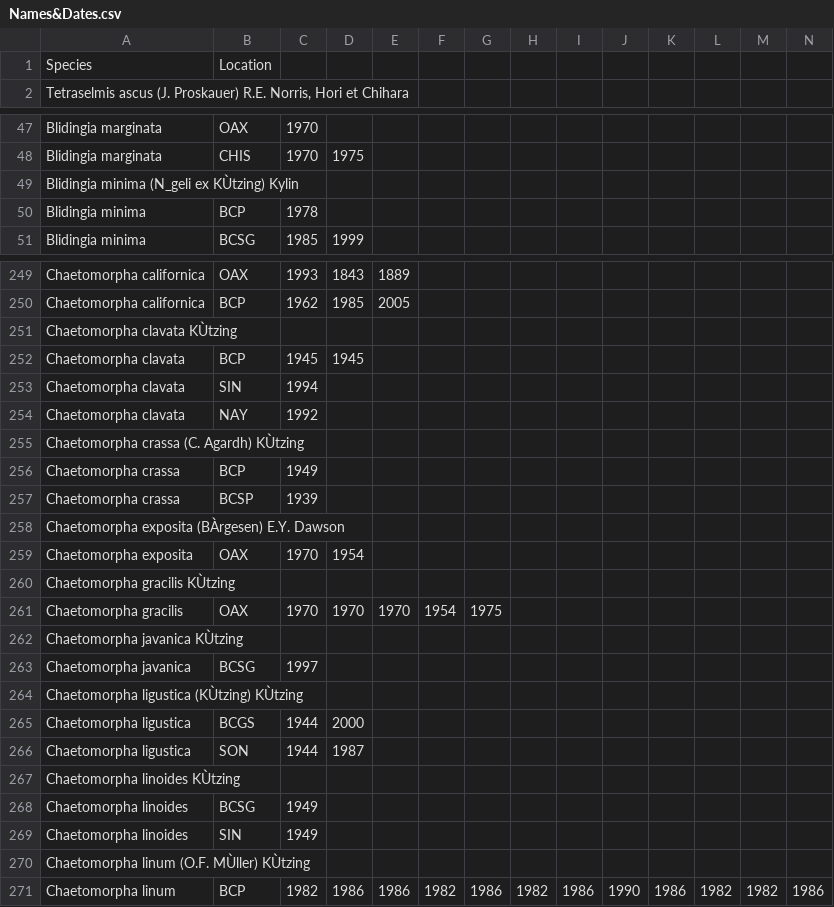
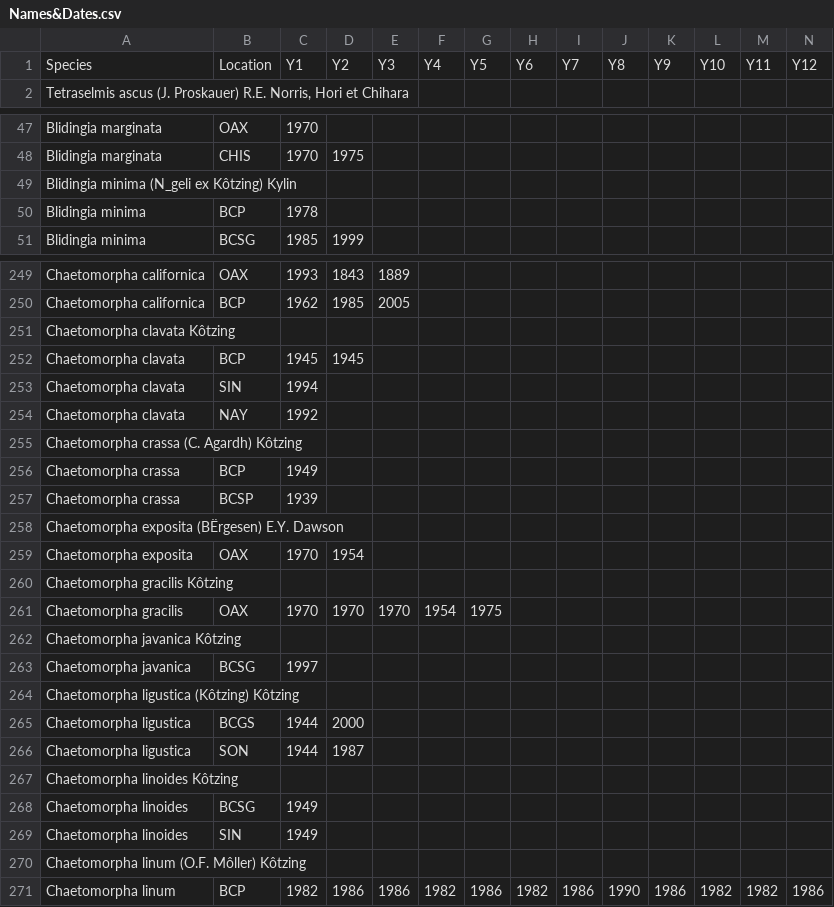
Before and after one commit to jepa/Meta_Data_Brasil, a CSV file: Parallel Analysis/Data/Names&Dates.csv, drawn as a sheet; only a part is shown, gaps mark what is left out; removed rows and columns are numbered as before the commit, all else as after; rows hold the shown columns only; the diff covers the shown part only; the diff names each change by its address in the sheet, - before the commit and + after, or states it on an @@ line.

Commit message:
Various changes related to data wrangling. Updated online

```diff
--- a/Parallel Analysis/Data/Names&Dates.csv
+++ b/Parallel Analysis/Data/Names&Dates.csv
-row 1: Species | Location
+row 1: Species | Location | Y1 | Y2 | Y3 | Y4 | Y5 | Y6 | Y7 | Y8 | Y9 | Y10 | Y11 | Y12
-A49: Blidingia minima (N_geli ex KÙtzing) Kylin
+A49: Blidingia minima (N_geli ex Kôtzing) Kylin
-A251: Chaetomorpha clavata KÙtzing
+A251: Chaetomorpha clavata Kôtzing
-A255: Chaetomorpha crassa (C. Agardh) KÙtzing
+A255: Chaetomorpha crassa (C. Agardh) Kôtzing
-A258: Chaetomorpha exposita (BÀrgesen) E.Y. Dawson
+A258: Chaetomorpha exposita (BËrgesen) E.Y. Dawson
-A260: Chaetomorpha gracilis KÙtzing
+A260: Chaetomorpha gracilis Kôtzing
-A262: Chaetomorpha javanica KÙtzing
+A262: Chaetomorpha javanica Kôtzing
-A264: Chaetomorpha ligustica (KÙtzing) KÙtzing
+A264: Chaetomorpha ligustica (Kôtzing) Kôtzing
-A267: Chaetomorpha linoides KÙtzing
+A267: Chaetomorpha linoides Kôtzing
-A270: Chaetomorpha linum (O.F. MÙller) KÙtzing
+A270: Chaetomorpha linum (O.F. Môller) Kôtzing
```
Also changed, not shown: 38 edited cells elsewhere in this file, 5 other files.
